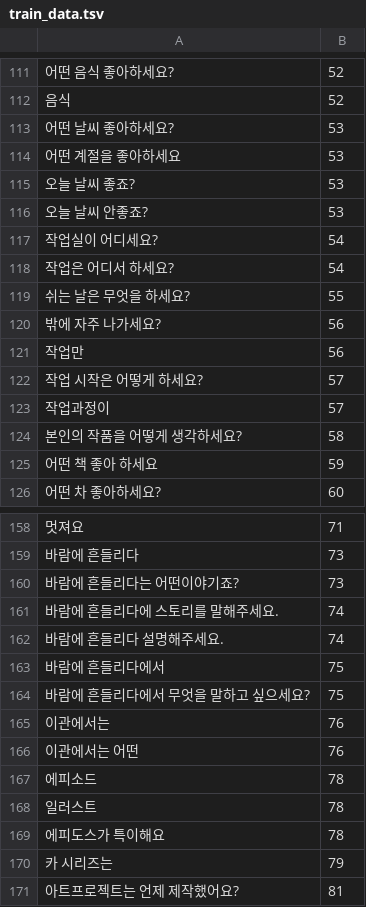
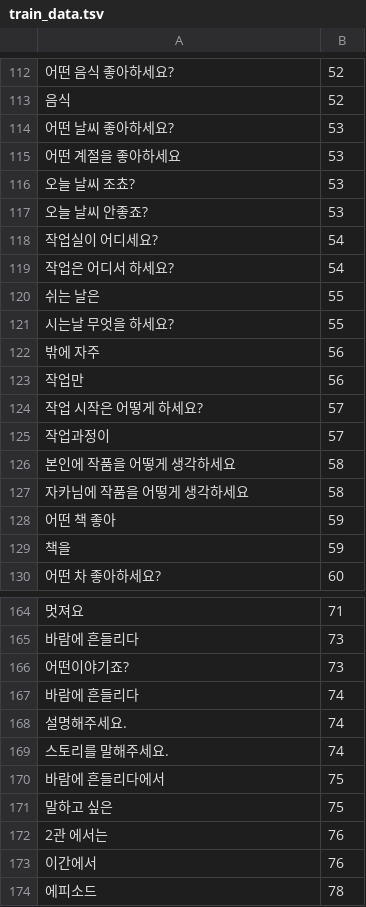
Before and after one commit to midgetfx/avatar_app_202108, a TSV file: train_data.tsv, drawn as a sheet; only a part is shown, gaps mark what is left out; the shorter side is filled out with more unchanged rows; addresses are those after the commit; the diff covers the shown part only; the diff names each change by its address in the sheet, - before the commit and + after, or states it on an @@ line.

```diff
--- a/train_data.tsv
+++ b/train_data.tsv
-A116: 오늘 날씨 좋죠?
+A116: 오늘 날씨 조쵸?
+row 120: 쉬는 날은 | 55
-A121: 쉬는 날은 무엇을 하세요?
+A121: 시는날 무엇을 하세요?
-A122: 밖에 자주 나가세요?
+A122: 밖에 자주
-A126: 본인의 작품을 어떻게 생각하세요?
+A126: 본인에 작품을 어떻게 생각하세요
+row 127: 자카님에 작품을 어떻게 생각하세요 | 58
-A128: 어떤 책 좋아 하세요
+A128: 어떤 책 좋아
+row 129: 책을 | 59
-A166: 바람에 흔들리다는 어떤이야기죠?
+A166: 어떤이야기죠?
-A167: 바람에 흔들리다에 스토리를 말해주세요.
+A167: 바람에 흔들리다
-A168: 바람에 흔들리다 설명해주세요.
+A168: 설명해주세요.
+row 169: 스토리를 말해주세요. | 74
-A171: 바람에 흔들리다에서 무엇을 말하고 싶으세요?
+A171: 말하고 싶은
-A172: 이관에서는
+A172: 2관 에서는
-A173: 이관에서는 어떤
+A173: 이간에서
```
Also changed, not shown: 3 added rows and 1 edited cell elsewhere in this file, 18 other files.
